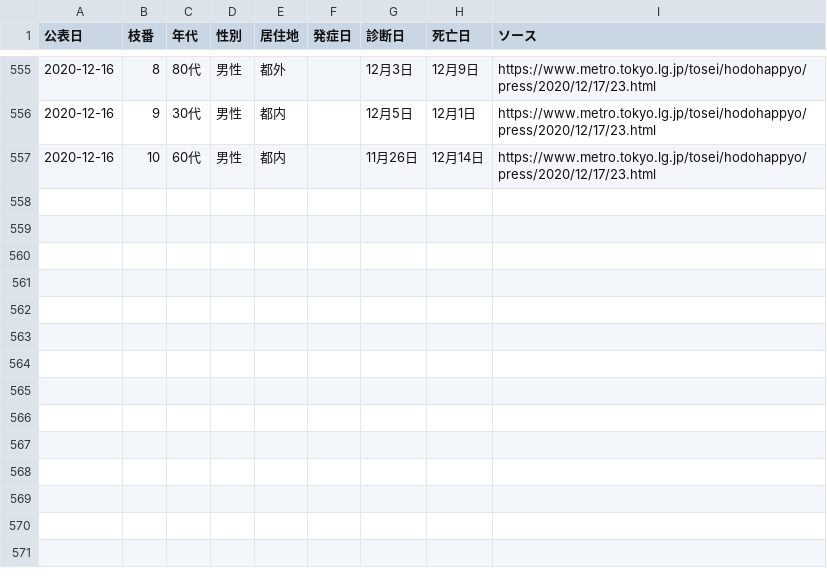
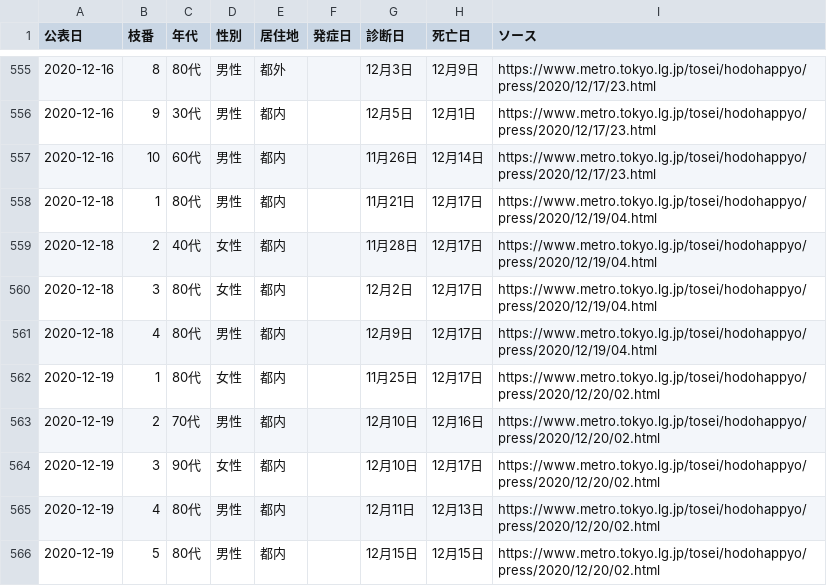
Before and after one commit to CalicoKater/covid-19, a CSV file: tokyo_death_of_patient.csv, drawn as a sheet; only a part is shown, gaps mark what is left out; the diff names each change by its address in the sheet, - before the commit and + after, or states it on an @@ line.

Commit message:
tokyo update

```diff
--- a/tokyo_death_of_patient.csv
+++ b/tokyo_death_of_patient.csv
+row 558: 2020-12-18 | 1 | 80代 | 男性 | 都内 |  | 11月21日 | 12月17日 | https://www.metro.tokyo.lg.jp/tosei/hodohappyo/press/2020/12/19/04.html
+row 559: 2020-12-18 | 2 | 40代 | 女性 | 都内 |  | 11月28日 | 12月17日 | https://www.metro.tokyo.lg.jp/tosei/hodohappyo/press/2020/12/19/04.html
+row 560: 2020-12-18 | 3 | 80代 | 女性 | 都内 |  | 12月2日 | 12月17日 | https://www.metro.tokyo.lg.jp/tosei/hodohappyo/press/2020/12/19/04.html
+row 561: 2020-12-18 | 4 | 80代 | 男性 | 都内 |  | 12月9日 | 12月17日 | https://www.metro.tokyo.lg.jp/tosei/hodohappyo/press/2020/12/19/04.html
+row 562: 2020-12-19 | 1 | 80代 | 女性 | 都内 |  | 11月25日 | 12月17日 | https://www.metro.tokyo.lg.jp/tosei/hodohappyo/press/2020/12/20/02.html
+row 563: 2020-12-19 | 2 | 70代 | 男性 | 都内 |  | 12月10日 | 12月16日 | https://www.metro.tokyo.lg.jp/tosei/hodohappyo/press/2020/12/20/02.html
+row 564: 2020-12-19 | 3 | 90代 | 女性 | 都内 |  | 12月10日 | 12月17日 | https://www.metro.tokyo.lg.jp/tosei/hodohappyo/press/2020/12/20/02.html
+row 565: 2020-12-19 | 4 | 80代 | 男性 | 都内 |  | 12月11日 | 12月13日 | https://www.metro.tokyo.lg.jp/tosei/hodohappyo/press/2020/12/20/02.html
+row 566: 2020-12-19 | 5 | 80代 | 男性 | 都内 |  | 12月15日 | 12月15日 | https://www.metro.tokyo.lg.jp/tosei/hodohappyo/press/2020/12/20/02.html
```
Also changed, not shown: tokyo_daily_positive_detail.csv, tokyo_positive_by_onset.csv, 5 other files.
